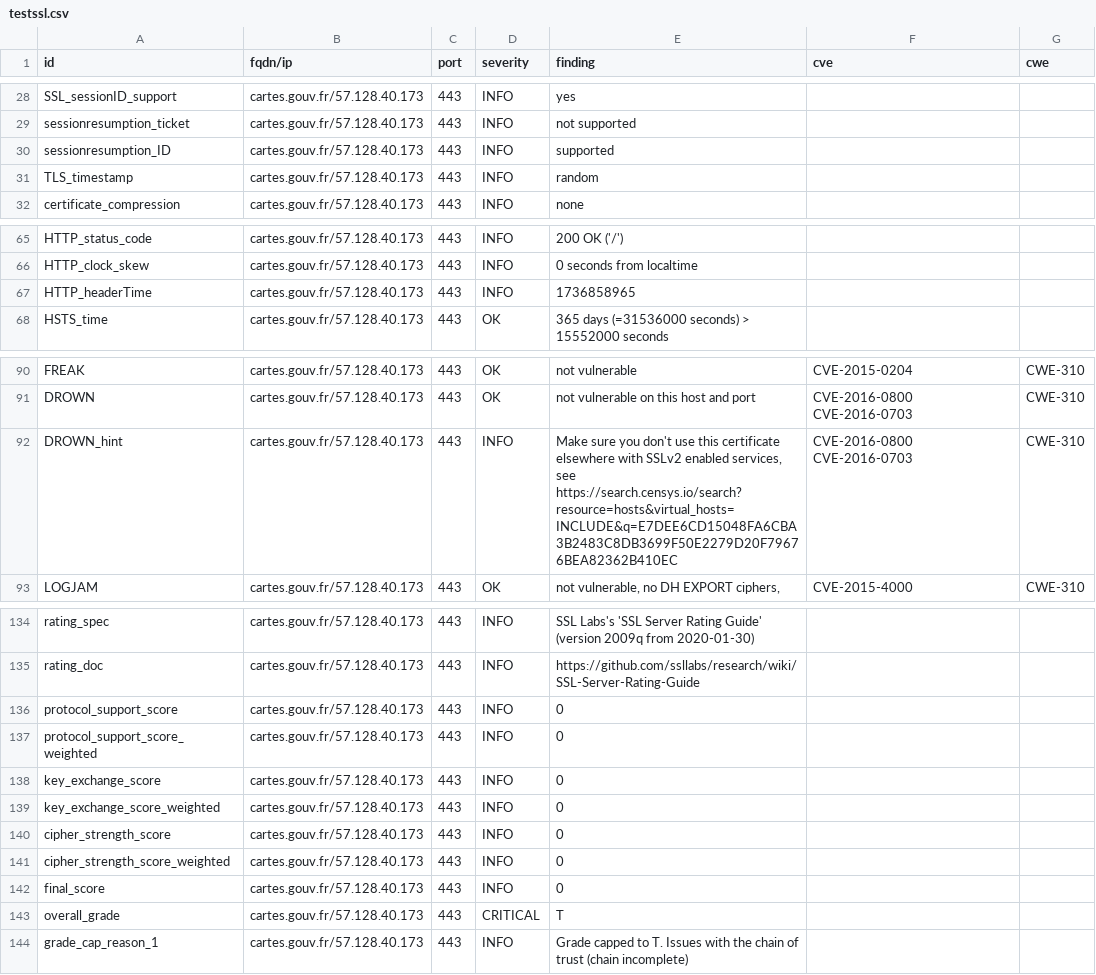
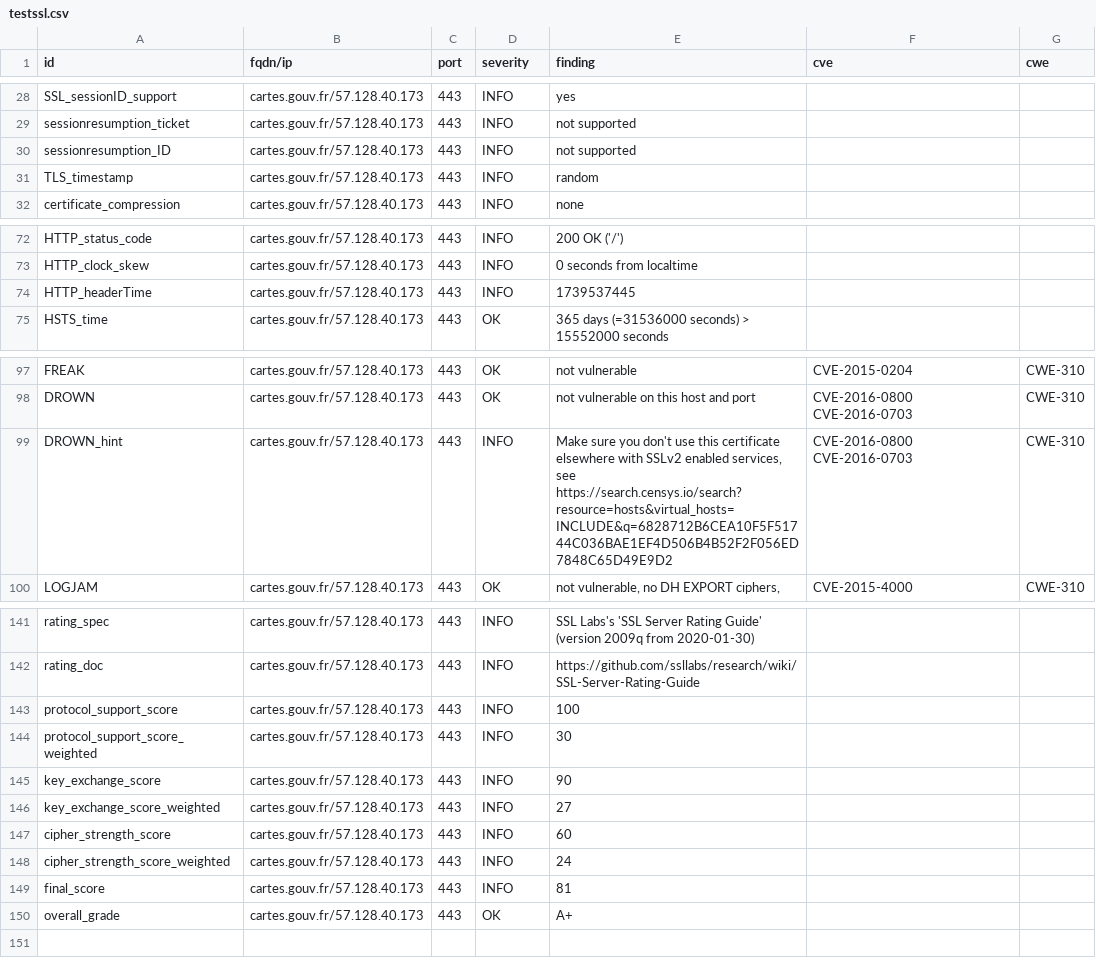
Before and after one commit to GKO-org/dashlordPrd2, a CSV file: results/aHR0cHM6Ly9jYXJ0ZXMuZ291di5mcg==/testssl.csv, drawn as a sheet; only a part is shown, gaps mark what is left out; the diff covers the shown part only.

Commit message:
update: https://cartes.gouv.fr

```diff
--- a/results/aHR0cHM6Ly9jYXJ0ZXMuZ291di5mcg==/testssl.csv
+++ b/results/aHR0cHM6Ly9jYXJ0ZXMuZ291di5mcg==/testssl.csv
@@ -29,3 +29,3 @@
 "sessionresumption_ticket","cartes.gouv.fr/57.128.40.173","443","INFO","not supported","",""
-"sessionresumption_ID","cartes.gouv.fr/57.128.40.173","443","INFO","supported","",""
+"sessionresumption_ID","cartes.gouv.fr/57.128.40.173","443","INFO","not supported","",""
 "TLS_timestamp","cartes.gouv.fr/57.128.40.173","443","INFO","random","",""
@@ -66,3 +73,3 @@
 "HTTP_clock_skew","cartes.gouv.fr/57.128.40.173","443","INFO","0 seconds from localtime","",""
-"HTTP_headerTime","cartes.gouv.fr/57.128.40.173","443","INFO","1736858965","",""
+"HTTP_headerTime","cartes.gouv.fr/57.128.40.173","443","INFO","1739537445","",""
 "HSTS_time","cartes.gouv.fr/57.128.40.173","443","OK","365 days (=31536000 seconds) > 15552000 seconds","",""
@@ -91,3 +98,3 @@
 "DROWN","cartes.gouv.fr/57.128.40.173","443","OK","not vulnerable on this host and port","CVE-2016-0800 CVE-2016-0703","CWE-310"
-"DROWN_hint","cartes.gouv.fr/57.128.40.173","443","INFO","Make sure you don't use this certificate elsewhere with SSLv2 enabled services, see https://search.censys.io/search?resource=hosts&virtual_hosts=INCLUDE&q=E7DEE6CD15048FA6CBA3B2483C8DB3699F50E2279D20F79676BEA82362B410EC","CVE-2016-0800 CVE-2016-0703","CWE-310"
+"DROWN_hint","cartes.gouv.fr/57.128.40.173","443","INFO","Make sure you don't use this certificate elsewhere with SSLv2 enabled services, see https://search.censys.io/search?resource=hosts&virtual_hosts=INCLUDE&q=6828712B6CEA10F5F51744C036BAE1EF4D506B4B52F2F056ED7848C65D49E9D2","CVE-2016-0800 CVE-2016-0703","CWE-310"
 "LOGJAM","cartes.gouv.fr/57.128.40.173","443","OK","not vulnerable, no DH EXPORT ciphers,","CVE-2015-4000","CWE-310"
@@ -135,10 +142,9 @@
 "rating_doc","cartes.gouv.fr/57.128.40.173","443","INFO","https://github.com/ssllabs/research/wiki/SSL-Server-Rating-Guide","",""
-"protocol_support_score","cartes.gouv.fr/57.128.40.173","443","INFO","0","",""
-"protocol_support_score_weighted","cartes.gouv.fr/57.128.40.173","443","INFO","0","",""
-"key_exchange_score","cartes.gouv.fr/57.128.40.173","443","INFO","0","",""
-"key_exchange_score_weighted","cartes.gouv.fr/57.128.40.173","443","INFO","0","",""
-"cipher_strength_score","cartes.gouv.fr/57.128.40.173","443","INFO","0","",""
-"cipher_strength_score_weighted","cartes.gouv.fr/57.128.40.173","443","INFO","0","",""
-"final_score","cartes.gouv.fr/57.128.40.173","443","INFO","0","",""
-"overall_grade","cartes.gouv.fr/57.128.40.173","443","CRITICAL","T","",""
-"grade_cap_reason_1","cartes.gouv.fr/57.128.40.173","443","INFO","Grade capped to T. Issues with the chain of trust (chain incomplete)","",""
+"protocol_support_score","cartes.gouv.fr/57.128.40.173","443","INFO","100","",""
+"protocol_support_score_weighted","cartes.gouv.fr/57.128.40.173","443","INFO","30","",""
+"key_exchange_score","cartes.gouv.fr/57.128.40.173","443","INFO","90","",""
+"key_exchange_score_weighted","cartes.gouv.fr/57.128.40.173","443","INFO","27","",""
+"cipher_strength_score","cartes.gouv.fr/57.128.40.173","443","INFO","60","",""
+"cipher_strength_score_weighted","cartes.gouv.fr/57.128.40.173","443","INFO","24","",""
+"final_score","cartes.gouv.fr/57.128.40.173","443","INFO","81","",""
+"overall_grade","cartes.gouv.fr/57.128.40.173","443","OK","A+","",""
```
Also changed, not shown: 7 added rows and 14 edited cells elsewhere in this file, 8 other files.
